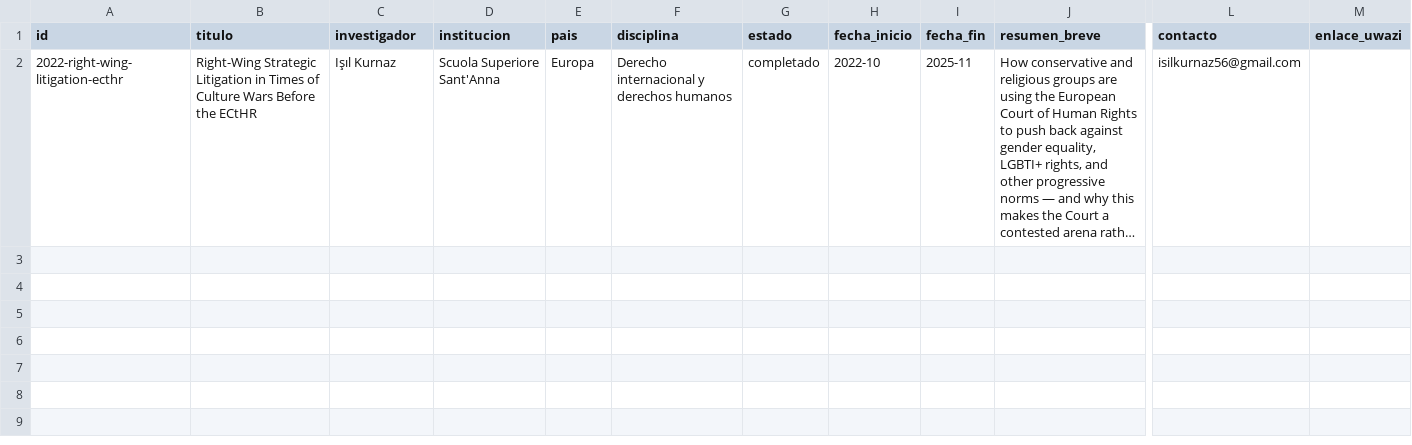
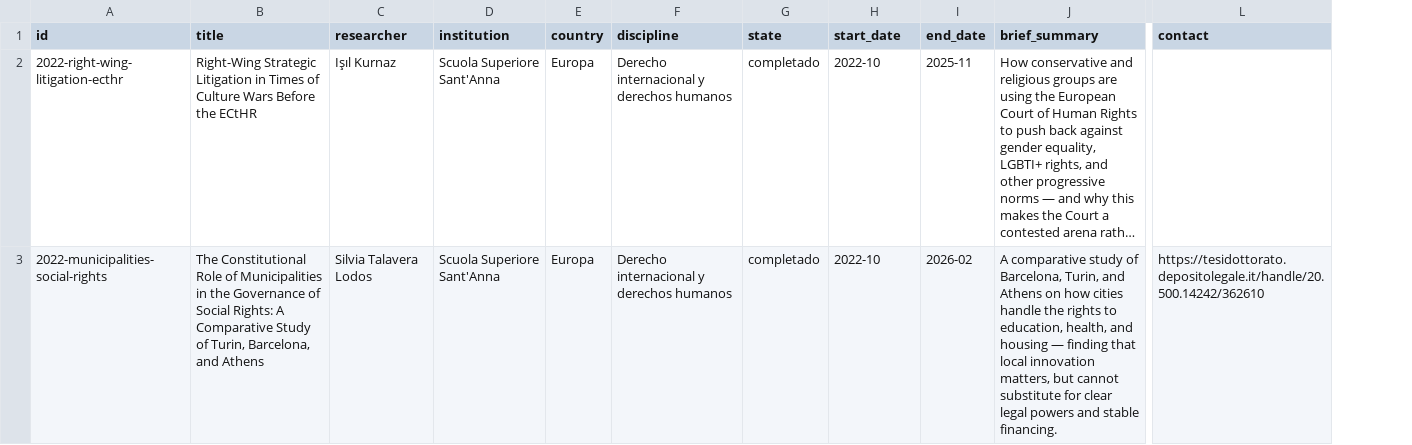
Before and after one commit to teamthemargin-cpu/themargin, a CSV file: proyectos.csv, drawn as a sheet; only a part is shown, gaps mark what is left out; long unchanged cells end in …; removed rows and columns are numbered as before the commit, all else as after; rows hold the shown columns only; the diff covers the shown part only; the diff names each change by its address in the sheet, - before the commit and + after, or states it on an @@ line.

Commit message:
Update proyectos.csv

```diff
--- a/proyectos.csv
+++ b/proyectos.csv
-column L (contacto), row 2: isilkurnaz56@gmail.com
-column M (enlace_uwazi), empty
+column L (contact), empty
-B1: titulo
+B1: title
-C1: investigador
+C1: researcher
-D1: institucion
+D1: institution
-E1: pais
+E1: country
-F1: disciplina
+F1: discipline
-G1: estado
+G1: state
-H1: fecha_inicio
+H1: start_date
-I1: fecha_fin
+I1: end_date
-J1: resumen_breve
+J1: brief_summary
+row 3: 2022-municipalities-social-rights | The Constitutional Role of Municipalities in the Governance of Social Rights: A Comparative Study of Turin, Barcelona, and Athens | Silvia Talavera Lodos | Scuola Superiore Sant'Anna | Europa | Derecho internacional y derechos humanos | completado | 2022-10 | 2026-02 | A comparative study of Barcelona, Turin, and Athens on how cities handle the rights to education, health, and housing — finding that local innovation matters, but cannot substitute for clear legal powers and stable financing. | https://tesidottorato.depositolegale.it/handle/20.500.14242/362610
```
Also changed, not shown: 1 edited cell elsewhere in this file.
